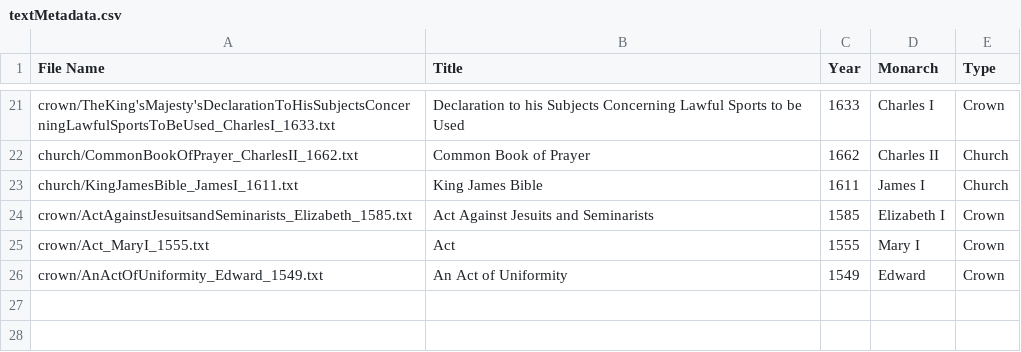
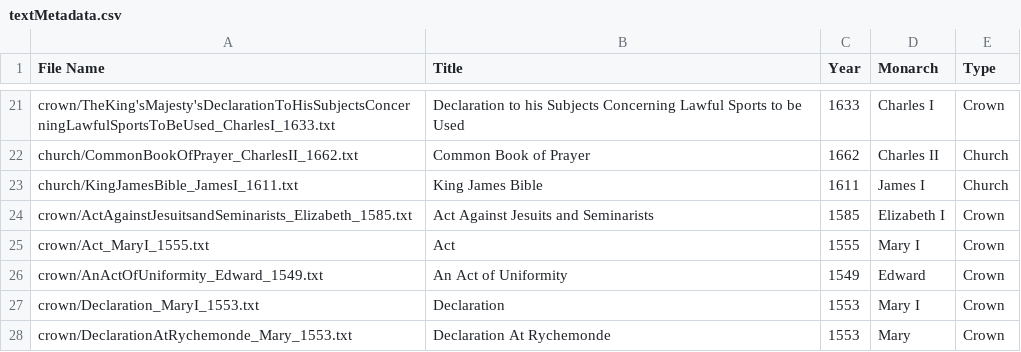
Before and after one commit to catherinedparnell/Cultural-Analytics-IS, a CSV file: texts/textMetadata.csv, drawn as a sheet; only a part is shown, gaps mark what is left out; the diff names each change by its address in the sheet, - before the commit and + after, or states it on an @@ line.

Commit message:
Update textMetadata.csv

```diff
--- a/texts/textMetadata.csv
+++ b/texts/textMetadata.csv
+row 27: crown/Declaration_MaryI_1553.txt | Declaration | 1553 | Mary I | Crown
+row 28: crown/DeclarationAtRychemonde_Mary_1553.txt | Declaration At Rychemonde | 1553 | Mary | Crown
```
